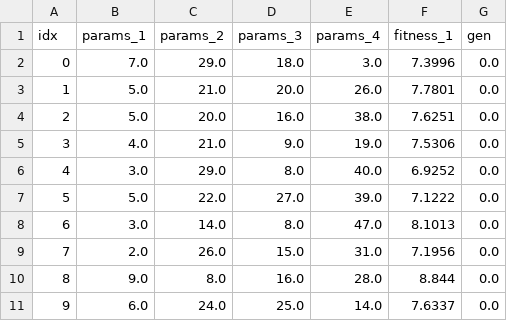
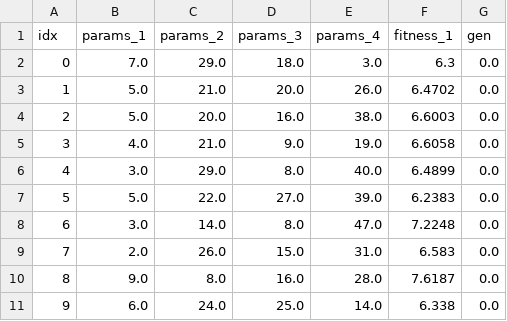
Before and after one commit to mohyunho/ACC_NAS, a CSV file: EA_log/mute_log_10_0_soo_0.csv, drawn as a sheet.

```diff
--- a/EA_log/mute_log_10_0_soo_0.csv
+++ b/EA_log/mute_log_10_0_soo_0.csv
@@ -1,11 +1,11 @@
 idx,params_1,params_2,params_3,params_4,fitness_1,gen
-0,7.0,29.0,18.0,3.0,7.3996,0.0
-1,5.0,21.0,20.0,26.0,7.7801,0.0
-2,5.0,20.0,16.0,38.0,7.6251,0.0
-3,4.0,21.0,9.0,19.0,7.5306,0.0
-4,3.0,29.0,8.0,40.0,6.9252,0.0
-5,5.0,22.0,27.0,39.0,7.1222,0.0
-6,3.0,14.0,8.0,47.0,8.1013,0.0
-7,2.0,26.0,15.0,31.0,7.1956,0.0
-8,9.0,8.0,16.0,28.0,8.844,0.0
-9,6.0,24.0,25.0,14.0,7.6337,0.0
+0,7.0,29.0,18.0,3.0,6.3,0.0
+1,5.0,21.0,20.0,26.0,6.4702,0.0
+2,5.0,20.0,16.0,38.0,6.6003,0.0
+3,4.0,21.0,9.0,19.0,6.6058,0.0
+4,3.0,29.0,8.0,40.0,6.4899,0.0
+5,5.0,22.0,27.0,39.0,6.2383,0.0
+6,3.0,14.0,8.0,47.0,7.2248,0.0
+7,2.0,26.0,15.0,31.0,6.583,0.0
+8,9.0,8.0,16.0,28.0,7.6187,0.0
+9,6.0,24.0,25.0,14.0,6.338,0.0
```
Also changed, not shown: val_loss_hist.csv, 2 other files.
